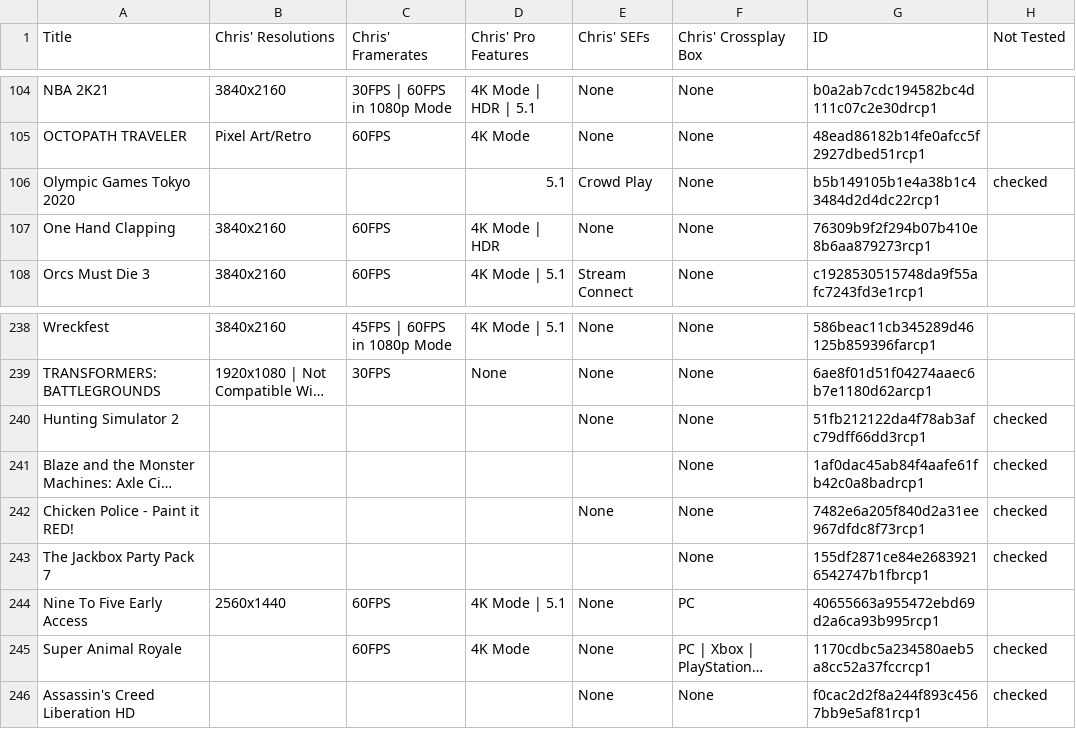
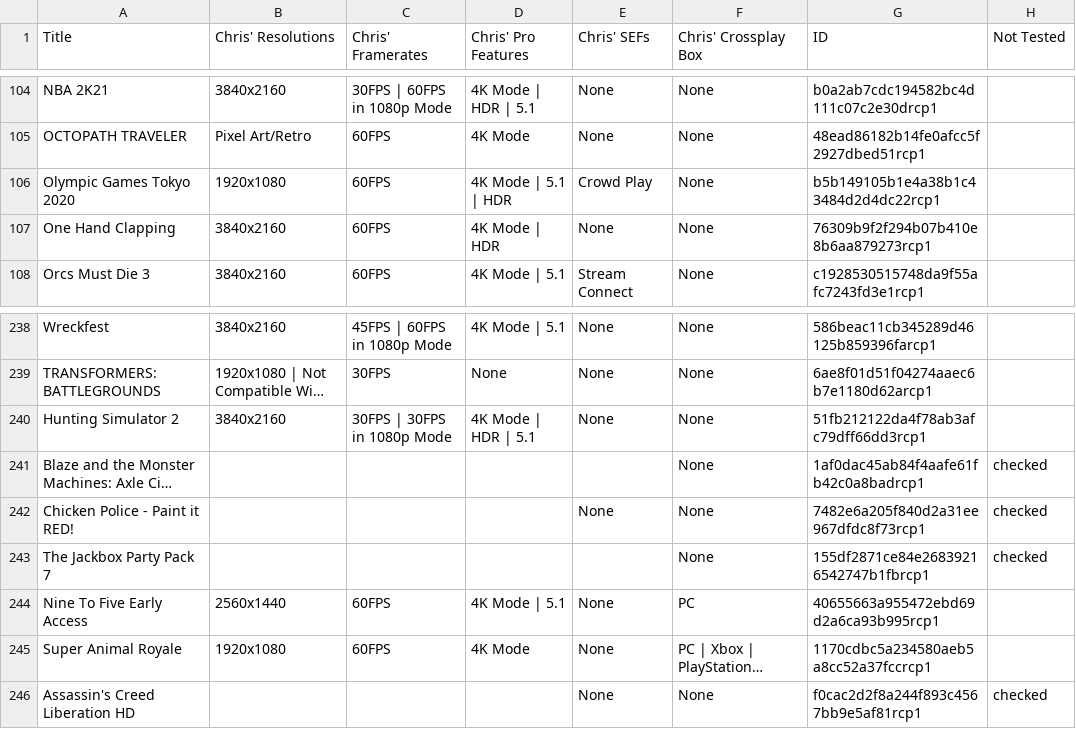
Before and after one commit to ChristopherKlay/StadiaEnhanced, a CSV file: include/extdatabase.csv, drawn as a sheet; only a part is shown, gaps mark what is left out; long unchanged cells end in …; the diff names each change by its address in the sheet, - before the commit and + after, or states it on an @@ line.

Commit message:
Add files via upload

```diff
--- a/include/extdatabase.csv
+++ b/include/extdatabase.csv
-B106 (Chris' Resolutions): (empty)
+B106 (Chris' Resolutions): 1920x1080
-C106 (Chris' Framerates): (empty)
+C106 (Chris' Framerates): 60FPS
-D106 (Chris' Pro Features): 5.1
+D106 (Chris' Pro Features): 4K Mode | 5.1 | HDR
-H106 (Not Tested): checked
+H106 (Not Tested): (empty)
-B240 (Chris' Resolutions): (empty)
+B240 (Chris' Resolutions): 3840x2160
-C240 (Chris' Framerates): (empty)
+C240 (Chris' Framerates): 30FPS | 30FPS in 1080p Mode
-D240 (Chris' Pro Features): (empty)
+D240 (Chris' Pro Features): 4K Mode | HDR | 5.1
-H240 (Not Tested): checked
+H240 (Not Tested): (empty)
-B245 (Chris' Resolutions): (empty)
+B245 (Chris' Resolutions): 1920x1080
-H245 (Not Tested): checked
+H245 (Not Tested): (empty)
```
